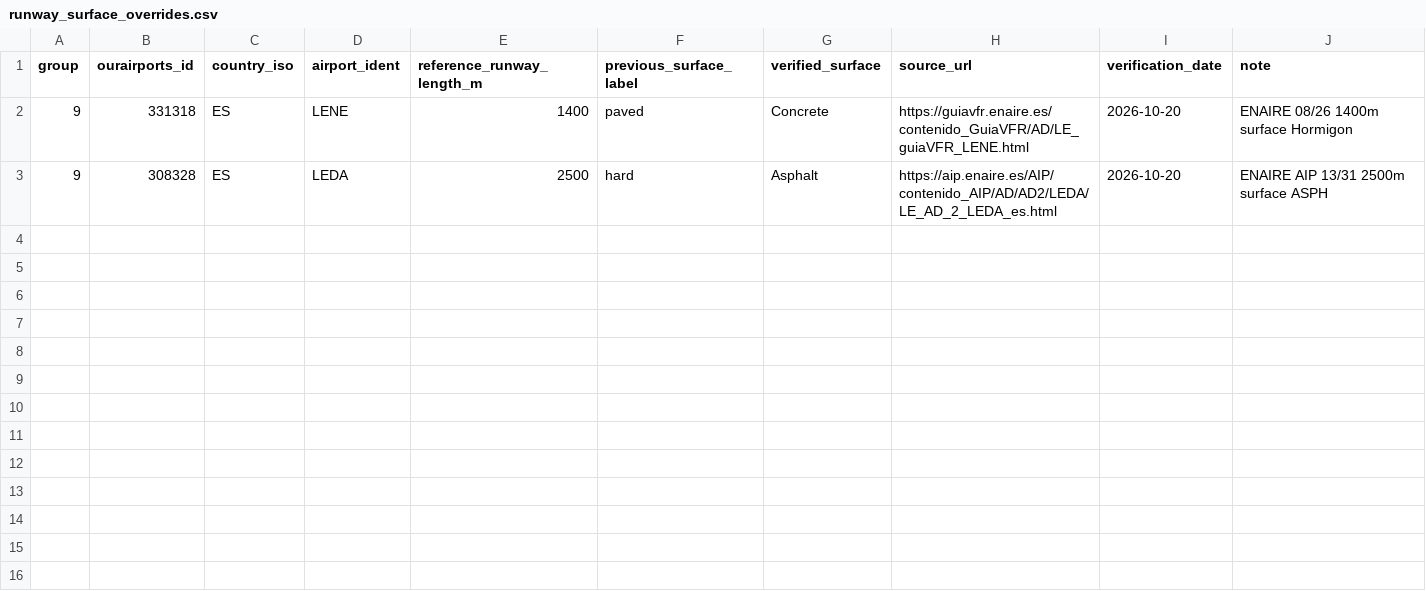
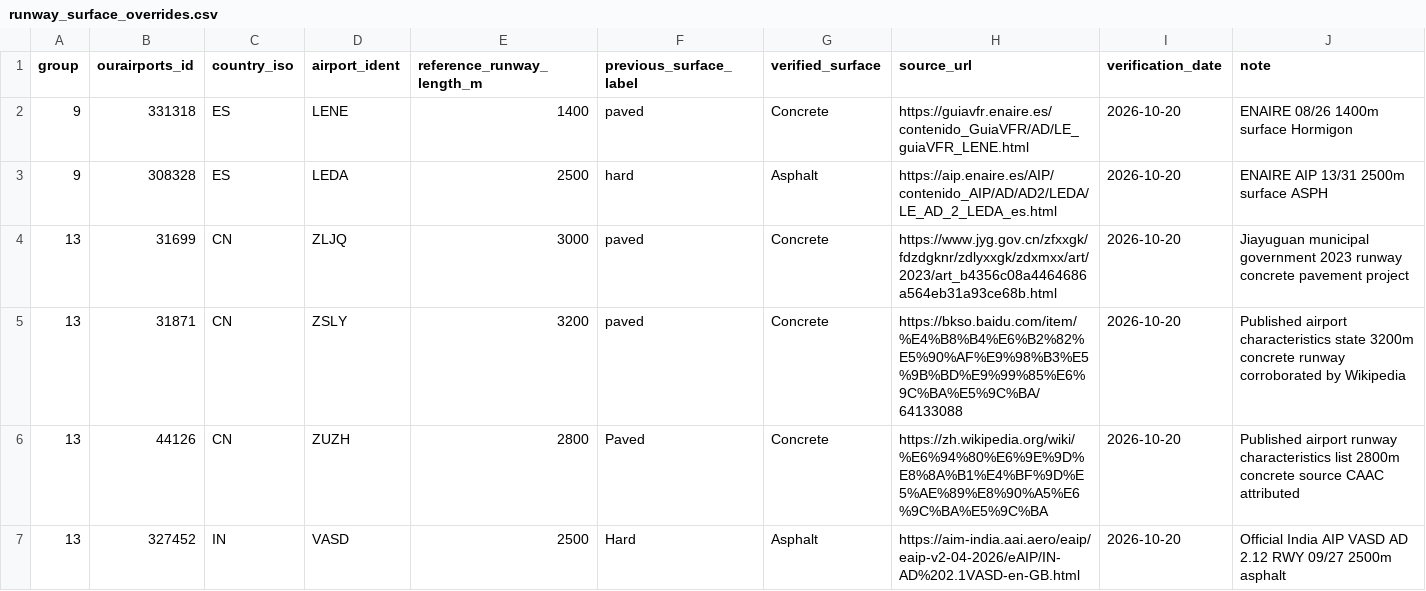
Before and after one commit to bracko87/Airlinerra, a CSV file: data/airports/runway_surface_overrides.csv, drawn as a sheet.

Commit message:
Verify four Group 13 runway surfaces with published evidence and retain two uncertain sites

```diff
--- a/data/airports/runway_surface_overrides.csv
+++ b/data/airports/runway_surface_overrides.csv
@@ -3 +3,5 @@ group,ourairports_id,country_iso,airport_ident,reference_runway_length_m,previou
 9,308328,ES,LEDA,2500,hard,Asphalt,https://aip.enaire.es/AIP/contenido_AIP/AD/AD2/LEDA/LE_AD_2_LEDA_es.html,2026-10-20,ENAIRE AIP 13/31 2500m surface ASPH
+13,31699,CN,ZLJQ,3000,paved,Concrete,https://www.jyg.gov.cn/zfxxgk/fdzdgknr/zdlyxxgk/zdxmxx/art/2023/art_b4356c08a4464686a564eb31a93ce68b.html,2026-10-20,Jiayuguan municipal government 2023 runway concrete pavement project
+13,31871,CN,ZSLY,3200,paved,Concrete,https://bkso.baidu.com/item/%E4%B8%B4%E6%B2%82%E5%90%AF%E9%98%B3%E5%9B%BD%E9%99%85%E6%9C%BA%E5%9C%BA/64133088,2026-10-20,Published airport characteristics state 3200m concrete runway corroborated by Wikipedia
+13,44126,CN,ZUZH,2800,Paved,Concrete,https://zh.wikipedia.org/wiki/%E6%94%80%E6%9E%9D%E8%8A%B1%E4%BF%9D%E5%AE%89%E8%90%A5%E6%9C%BA%E5%9C%BA,2026-10-20,Published airport runway characteristics list 2800m concrete source CAAC attributed
+13,327452,IN,VASD,2500,Hard,Asphalt,https://aim-india.aai.aero/eaip/eaip-v2-04-2026/eAIP/IN-AD%202.1VASD-en-GB.html,2026-10-20,Official India AIP VASD AD 2.12 RWY 09/27 2500m asphalt
```
Also changed, not shown: 1 other file.
